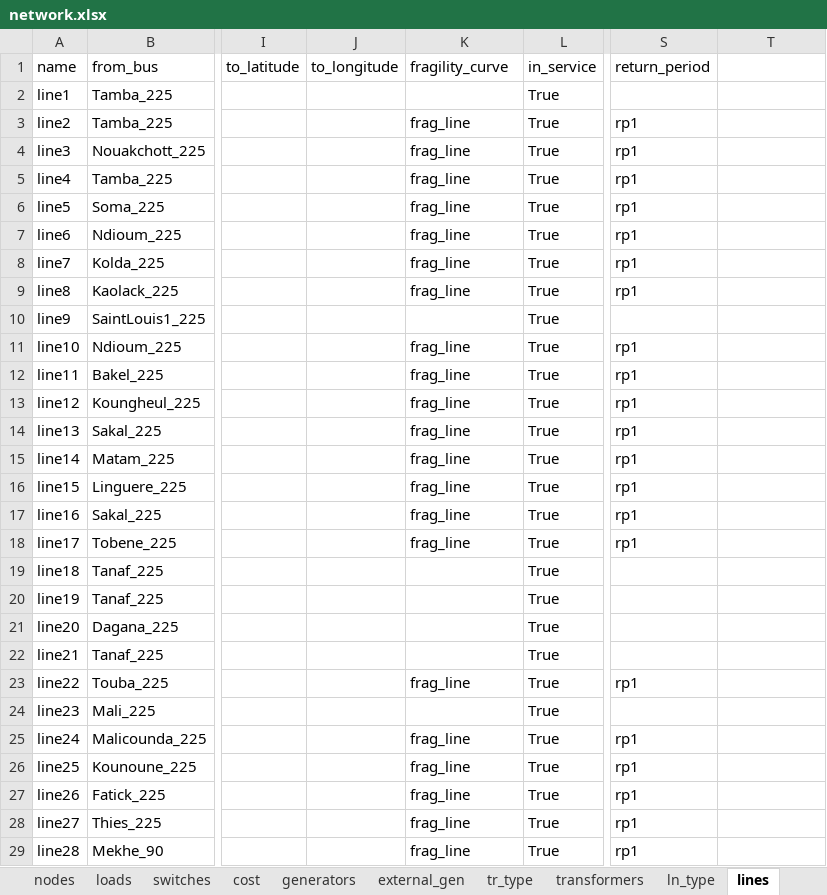
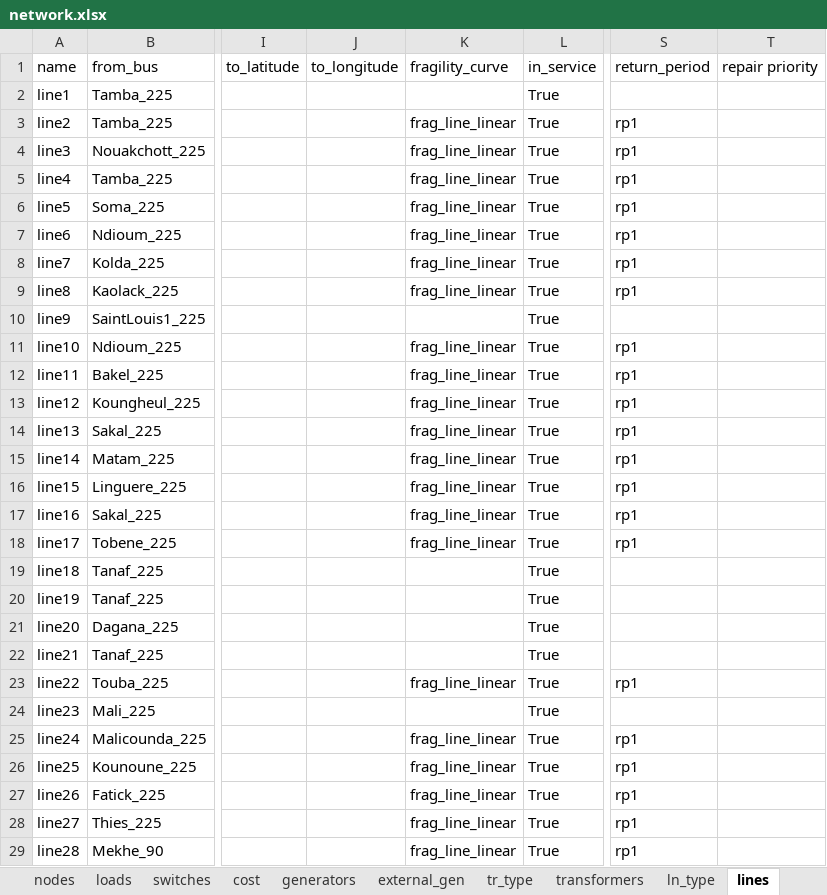
Before and after one commit to reXplan-project/reXplan-repo, an Excel workbook: jupyter_notebooks/file/input/Senegal_v0/network.xlsx, sheet lines, drawn as a sheet; only a part is shown, gaps mark what is left out; values as stored, in another font and other column widths than the file's, no borders; the diff covers the shown part only; the diff names each change by its address in the sheet, - before the commit and + after, or states it on an @@ line.

Commit message:
Add fragility curve data and improve interpolation method handling

```diff
--- a/jupyter_notebooks/file/input/Senegal_v0/network.xlsx (sheet lines)
+++ b/jupyter_notebooks/file/input/Senegal_v0/network.xlsx (sheet lines)
-T1: (empty)
+T1: repair priority
-K3:K9 (fragility_curve): frag_line
+K3:K9 (fragility_curve): frag_line_linear
-K11:K18 (fragility_curve): frag_line
+K11:K18 (fragility_curve): frag_line_linear
-K23 (fragility_curve): frag_line
+K23 (fragility_curve): frag_line_linear
-K25:K29 (fragility_curve): frag_line
+K25:K29 (fragility_curve): frag_line_linear
```
Also changed, not shown: 25 edited cells elsewhere in this sheet, sheet nodes, sheet generators, sheet cost, sheet crews, formulas that keep their value, jupyter_notebooks/file/input/strata_example/network.xlsx, 12 other files.
